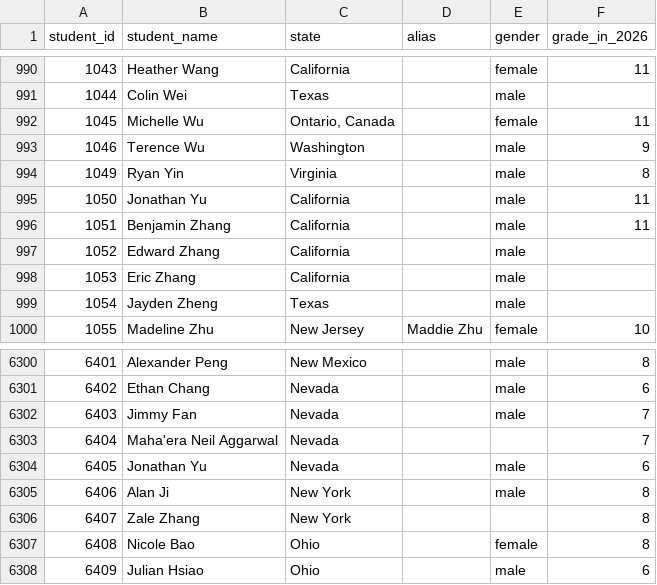
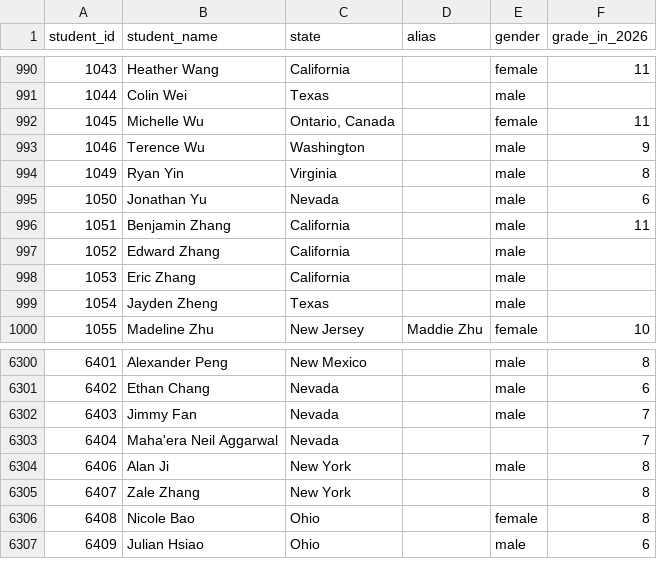
Before and after one commit to x-du/math-competition, a CSV file: database/students/students.csv, drawn as a sheet; only a part is shown, gaps mark what is left out.

Commit message:
Merge Jonathan Yu to Nevada

```diff
--- a/database/students/students.csv
+++ b/database/students/students.csv
@@ -994,3 +994,3 @@ student_id,student_name,state,alias,gender,grade_in_2026
 1049,Ryan Yin,Virginia,,male,8
-1050,Jonathan Yu,California,,male,11
+1050,Jonathan Yu,Nevada,,male,6
 1051,Benjamin Zhang,California,,male,11
@@ -6303,3 +6303,2 @@ student_id,student_name,state,alias,gender,grade_in_2026
 6404,Maha'era Neil Aggarwal,Nevada,,,7
-6405,Jonathan Yu,Nevada,,male,6
 6406,Alan Ji,New York,,male,8
```
Also changed, not shown: database/contests/mathcounts-national/year=2026/results.csv, 2 other files.
